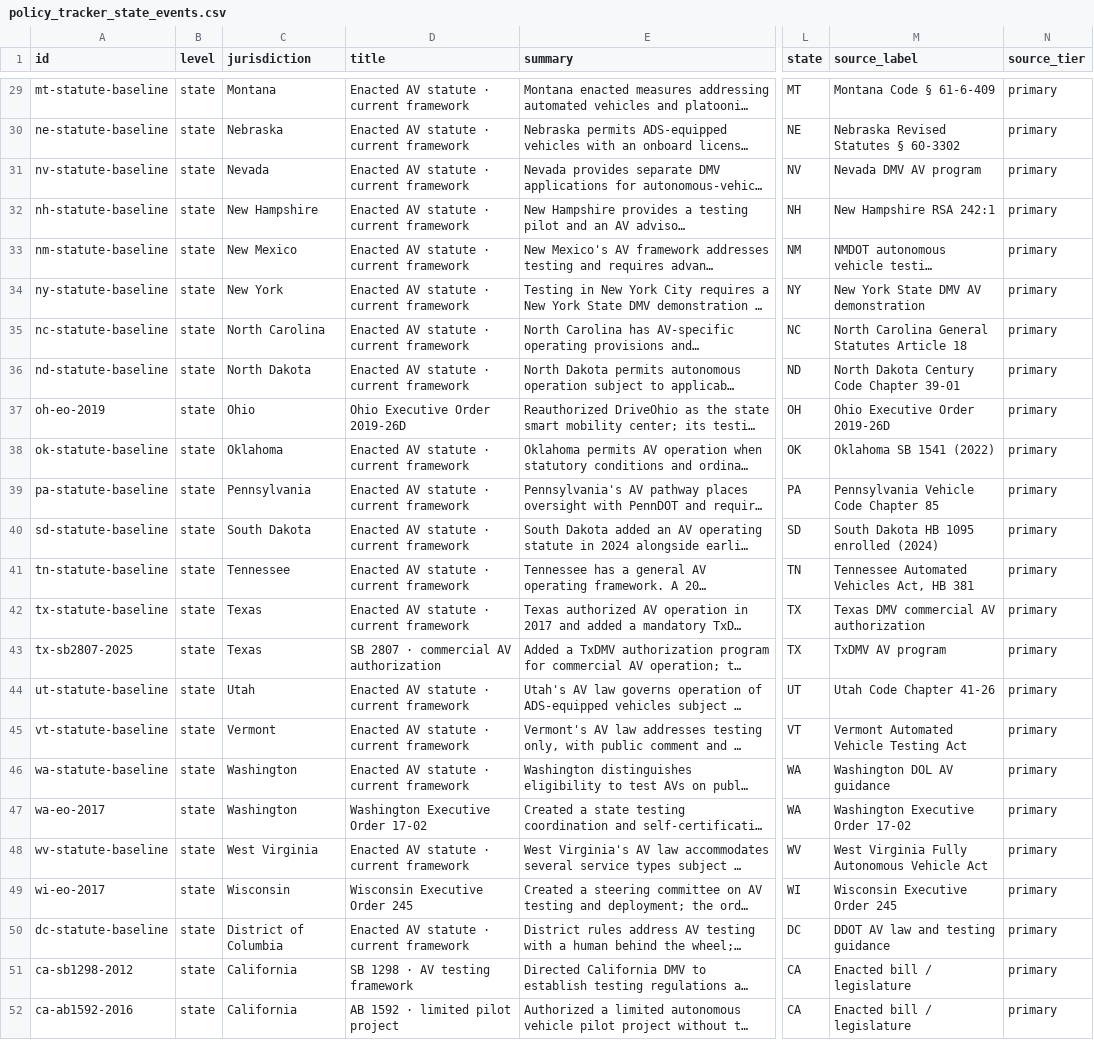
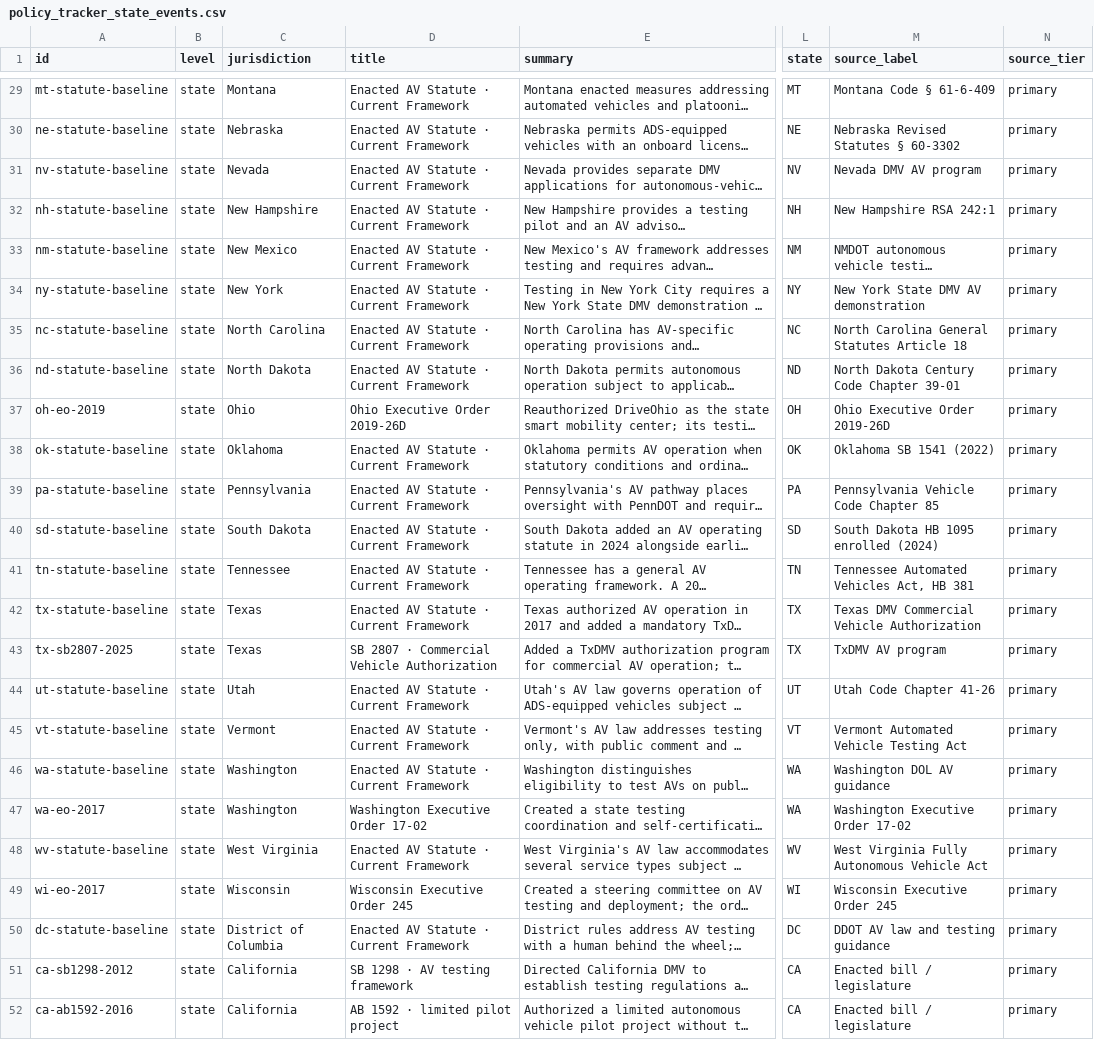
Before and after one commit to av-observatory/av-observatory-web, a CSV file: public/data/policy_tracker_state_events.csv, drawn as a sheet; only a part is shown, gaps mark what is left out; long unchanged cells end in …; the diff covers the shown part only; the diff names each change by its address in the sheet, - before the commit and + after, or states it on an @@ line.

Commit message:
Clarify policy history and add sourced crash and city reporting context

```diff
--- a/public/data/policy_tracker_state_events.csv
+++ b/public/data/policy_tracker_state_events.csv
-D29:D36 (title): Enacted AV statute · current framework
+D29:D36 (title): Enacted AV Statute · Current Framework
-D38:D42 (title): Enacted AV statute · current framework
+D38:D42 (title): Enacted AV Statute · Current Framework
-M42 (source_label): Texas DMV commercial AV authorization
+M42 (source_label): Texas DMV Commercial Vehicle Authorization
-D43 (title): SB 2807 · commercial AV authorization
+D43 (title): SB 2807 · Commercial Vehicle Authorization
-D44:D46 (title): Enacted AV statute · current framework
+D44:D46 (title): Enacted AV Statute · Current Framework
-D48 (title): Enacted AV statute · current framework
+D48 (title): Enacted AV Statute · Current Framework
-D50 (title): Enacted AV statute · current framework
+D50 (title): Enacted AV Statute · Current Framework
```
Also changed, not shown: 17 edited cells elsewhere in this file, public/data/policy_tracker_states.csv, 13 other files.
